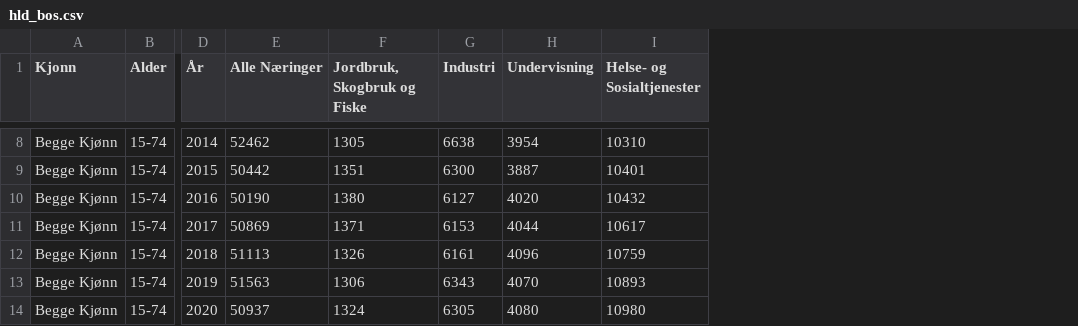
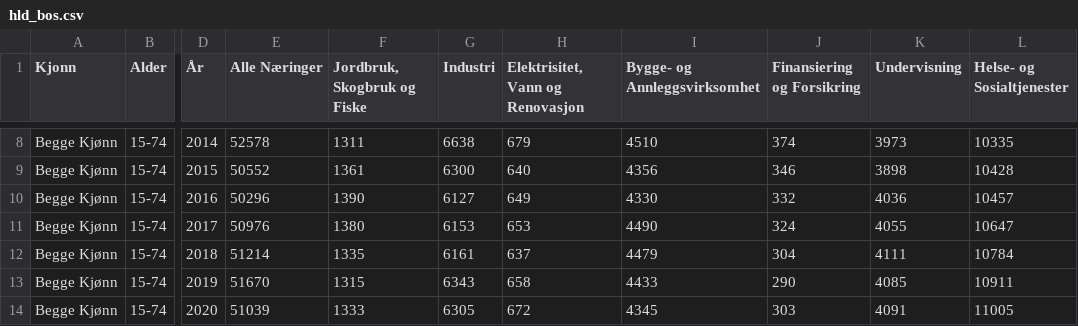
Before and after one commit to dunnar666/MSB106_Arbeidskrav_V22, a CSV file: Data/hld_bos.csv, drawn as a sheet; only a part is shown, gaps mark what is left out; addresses are those after the commit; the diff covers the shown part only; the diff names each change by its address in the sheet, - before the commit and + after, or states it on an @@ line.

```diff
--- a/Data/hld_bos.csv
+++ b/Data/hld_bos.csv
+column H (Elektrisitet, Vann og Renovasjon), rows 8-14: 679 | 640 | 649 | 653 | 637 | 658 | 672
+column I (Bygge- og Annleggsvirksomhet), rows 8-14: 4510 | 4356 | 4330 | 4490 | 4479 | 4433 | 4345
+column J (Finansiering og Forsikring), rows 8-14: 374 | 346 | 332 | 324 | 304 | 290 | 303
-E8 (Alle Næringer): 52462
+E8 (Alle Næringer): 52578
-F8 (Jordbruk, Skogbruk og Fiske): 1305
+F8 (Jordbruk, Skogbruk og Fiske): 1311
-K8 (Undervisning): 3954
+K8 (Undervisning): 3973
-L8 (Helse- og Sosialtjenester): 10310
+L8 (Helse- og Sosialtjenester): 10335
-E9 (Alle Næringer): 50442
+E9 (Alle Næringer): 50552
-F9 (Jordbruk, Skogbruk og Fiske): 1351
+F9 (Jordbruk, Skogbruk og Fiske): 1361
-K9 (Undervisning): 3887
+K9 (Undervisning): 3898
-L9 (Helse- og Sosialtjenester): 10401
+L9 (Helse- og Sosialtjenester): 10428
-E10 (Alle Næringer): 50190
+E10 (Alle Næringer): 50296
-F10 (Jordbruk, Skogbruk og Fiske): 1380
+F10 (Jordbruk, Skogbruk og Fiske): 1390
-K10 (Undervisning): 4020
+K10 (Undervisning): 4036
-L10 (Helse- og Sosialtjenester): 10432
+L10 (Helse- og Sosialtjenester): 10457
-E11 (Alle Næringer): 50869
+E11 (Alle Næringer): 50976
-F11 (Jordbruk, Skogbruk og Fiske): 1371
+F11 (Jordbruk, Skogbruk og Fiske): 1380
-K11 (Undervisning): 4044
+K11 (Undervisning): 4055
-L11 (Helse- og Sosialtjenester): 10617
+L11 (Helse- og Sosialtjenester): 10647
-E12 (Alle Næringer): 51113
+E12 (Alle Næringer): 51214
-F12 (Jordbruk, Skogbruk og Fiske): 1326
+F12 (Jordbruk, Skogbruk og Fiske): 1335
-K12 (Undervisning): 4096
+K12 (Undervisning): 4111
-L12 (Helse- og Sosialtjenester): 10759
+L12 (Helse- og Sosialtjenester): 10784
-E13 (Alle Næringer): 51563
+E13 (Alle Næringer): 51670
-F13 (Jordbruk, Skogbruk og Fiske): 1306
+F13 (Jordbruk, Skogbruk og Fiske): 1315
-K13 (Undervisning): 4070
+K13 (Undervisning): 4085
-L13 (Helse- og Sosialtjenester): 10893
+L13 (Helse- og Sosialtjenester): 10911
-E14 (Alle Næringer): 50937
+E14 (Alle Næringer): 51039
-F14 (Jordbruk, Skogbruk og Fiske): 1324
+F14 (Jordbruk, Skogbruk og Fiske): 1333
-K14 (Undervisning): 4080
+K14 (Undervisning): 4091
-L14 (Helse- og Sosialtjenester): 10980
+L14 (Helse- og Sosialtjenester): 11005
```
Also changed, not shown: 26 edited cells elsewhere in this file, Data/har_arb.csv, Data/har_bos.csv, 5 other files.
